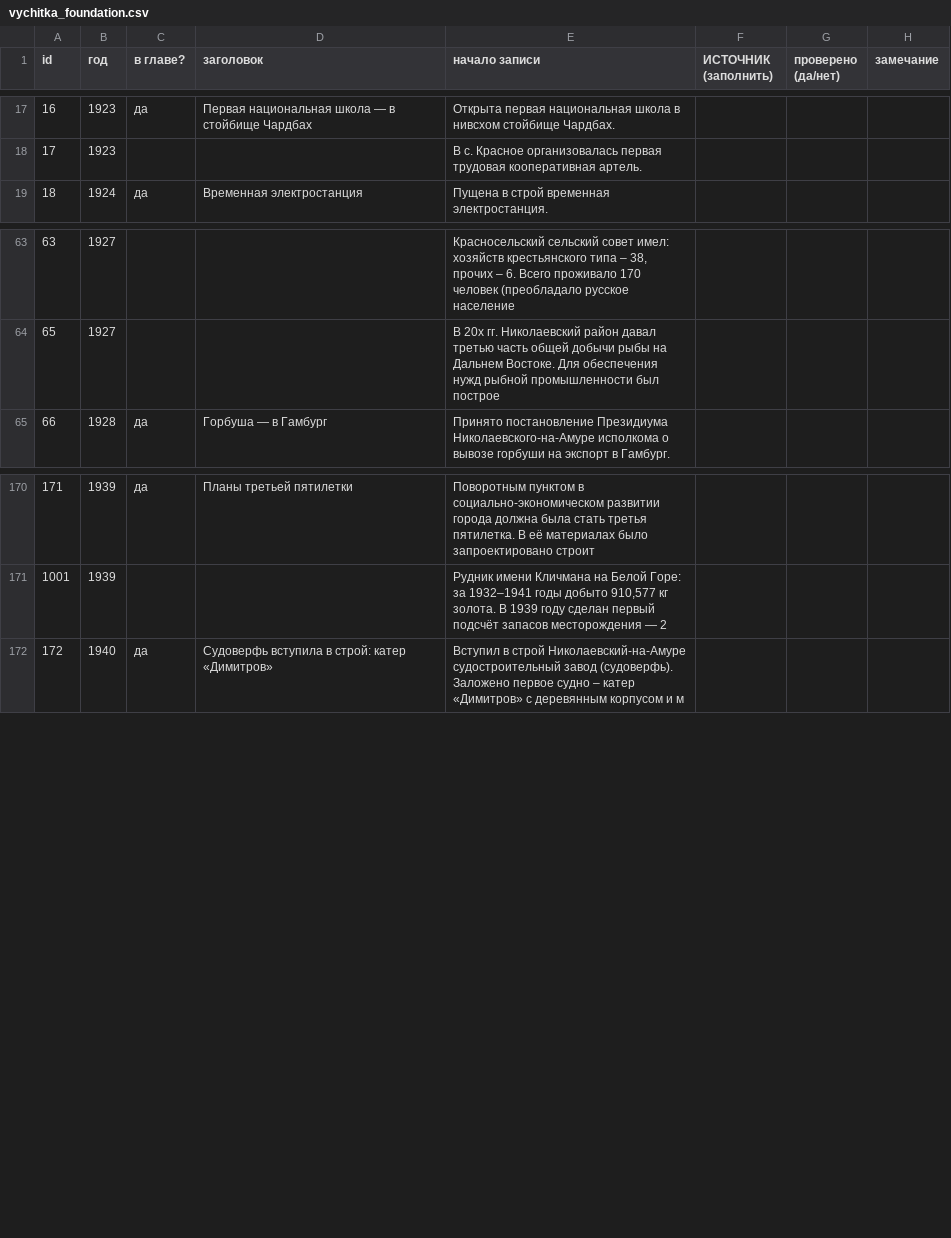
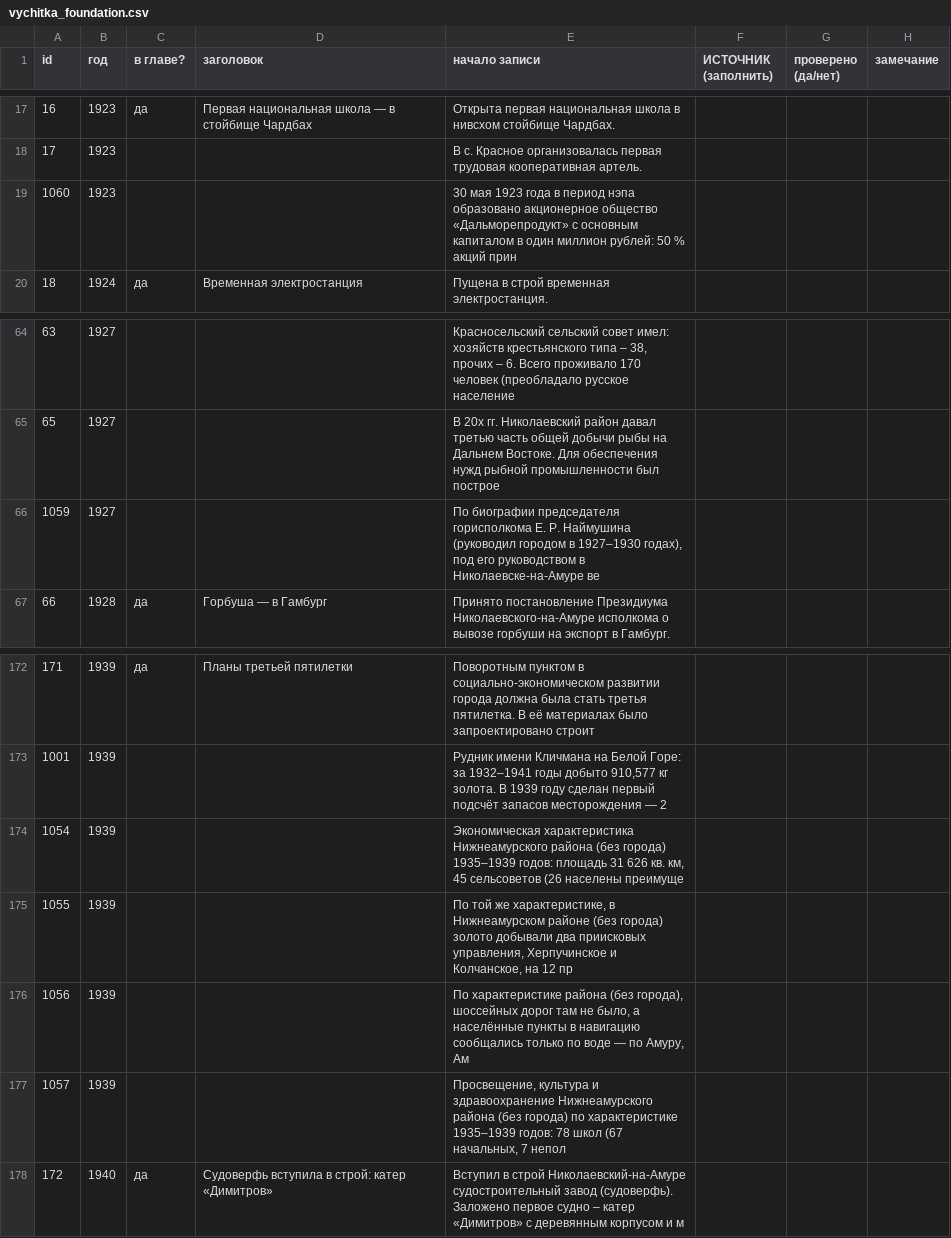
Before and after one commit to p34820669-art/nikolaevsk-sovet, a CSV file: data/vychitka_foundation.csv, drawn as a sheet; only a part is shown, gaps mark what is left out; the diff names each change by its address in the sheet, - before the commit and + after, or states it on an @@ line.

```diff
--- a/data/vychitka_foundation.csv
+++ b/data/vychitka_foundation.csv
+row 19: 1060 | 1923 |  |  | 30 мая 1923 года в период нэпа образовано акционерное общество «Дальморепродукт» с основным капиталом в один миллион рублей: 50 % акций прин
+row 66: 1059 | 1927 |  |  | По биографии председателя горисполкома Е. Р. Наймушина (руководил городом в 1927–1930 годах), под его руководством в Николаевске-на-Амуре ве
+row 174: 1054 | 1939 |  |  | Экономическая характеристика Нижнеамурского района (без города) 1935–1939 годов: площадь 31 626 кв. км, 45 сельсоветов (26 населены преимуще
+row 175: 1055 | 1939 |  |  | По той же характеристике, в Нижнеамурском районе (без города) золото добывали два приисковых управления, Херпучинское и Колчанское, на 12 пр
+row 176: 1056 | 1939 |  |  | По характеристике района (без города), шоссейных дорог там не было, а населённые пункты в навигацию сообщались только по воде — по Амуру, Ам
+row 177: 1057 | 1939 |  |  | Просвещение, культура и здравоохранение Нижнеамурского района (без города) по характеристике 1935–1939 годов: 78 школ (67 начальных, 7 непол
```
Also changed, not shown: data/annotations.csv, data/vychitka_perestroika.csv, 15 other files.
